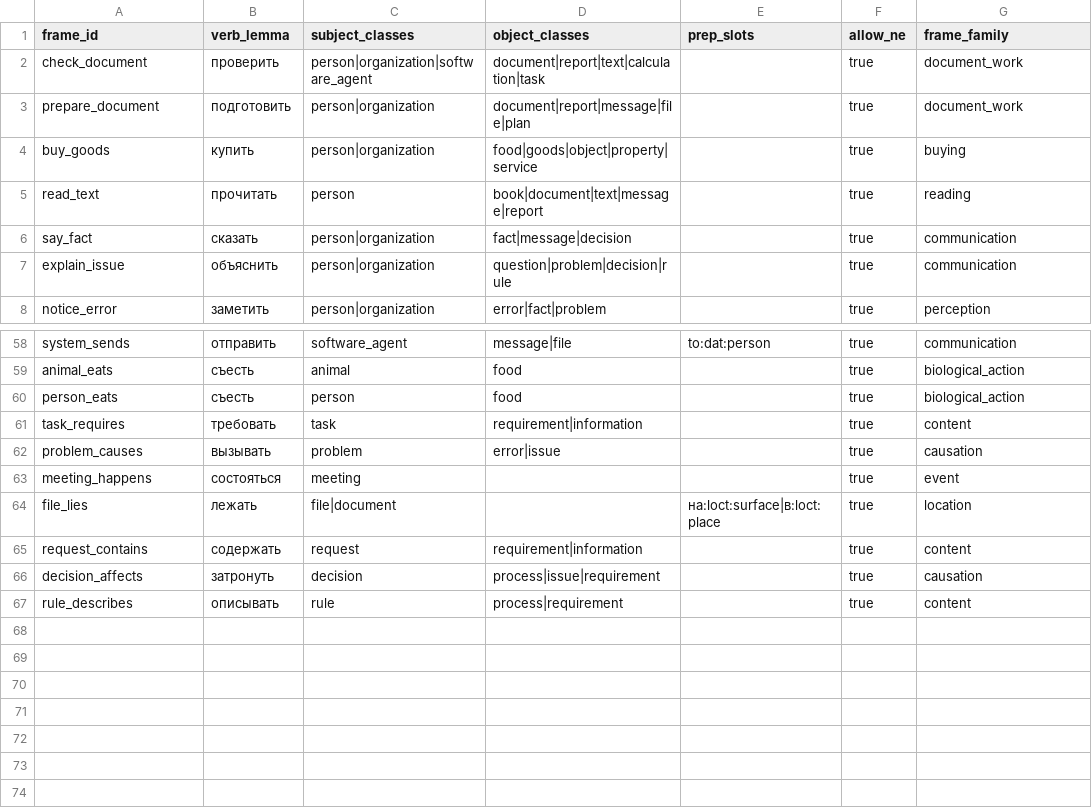
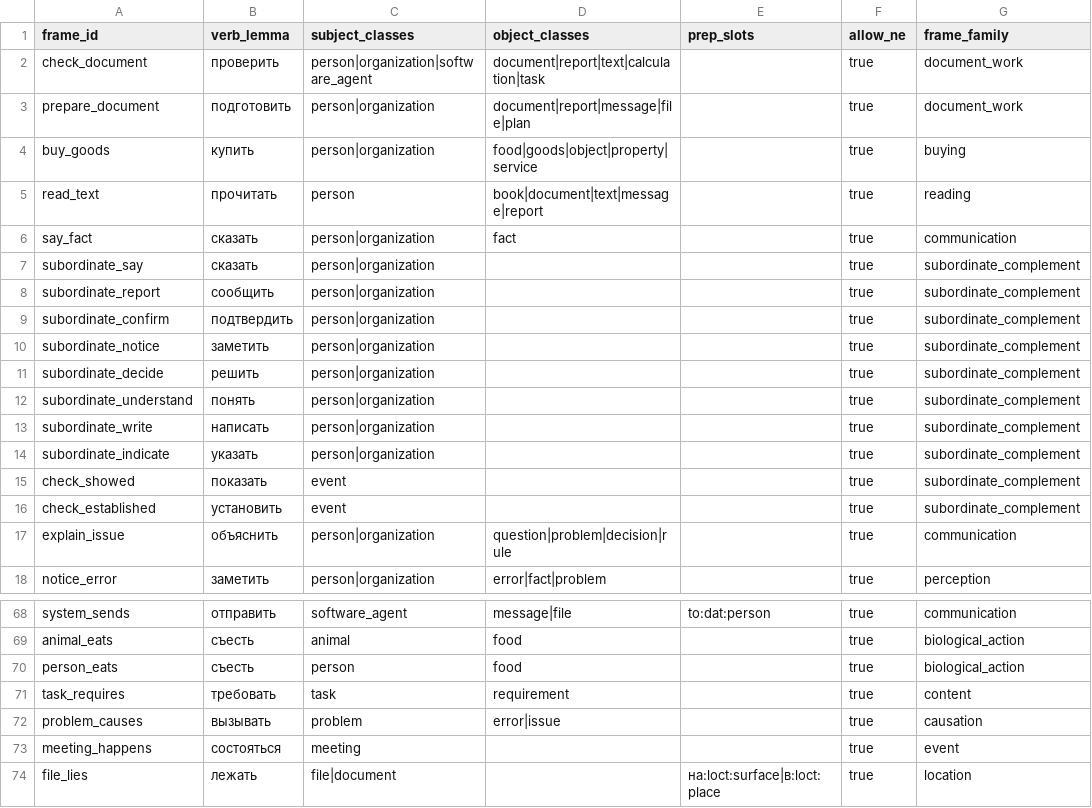
Before and after one commit to DaniilKuzma/ai-assistant, a CSV file: lexicon/verb_frames.csv, drawn as a sheet; only a part is shown, gaps mark what is left out; the shorter side is filled out with more unchanged rows.

```diff
--- a/lexicon/verb_frames.csv
+++ b/lexicon/verb_frames.csv
@@ -5,3 +5,13 @@ buy_goods,купить,person|organization,food|goods|object|property|service,,t
 read_text,прочитать,person,book|document|text|message|report,,true,reading
-say_fact,сказать,person|organization,fact|message|decision,,true,communication
+say_fact,сказать,person|organization,fact,,true,communication
+subordinate_say,сказать,person|organization,,,true,subordinate_complement
+subordinate_report,сообщить,person|organization,,,true,subordinate_complement
+subordinate_confirm,подтвердить,person|organization,,,true,subordinate_complement
+subordinate_notice,заметить,person|organization,,,true,subordinate_complement
+subordinate_decide,решить,person|organization,,,true,subordinate_complement
+subordinate_understand,понять,person|organization,,,true,subordinate_complement
+subordinate_write,написать,person|organization,,,true,subordinate_complement
+subordinate_indicate,указать,person|organization,,,true,subordinate_complement
+check_showed,показать,event,,,true,subordinate_complement
+check_established,установить,event,,,true,subordinate_complement
 explain_issue,объяснить,person|organization,question|problem|decision|rule,,true,communication
@@ -60,3 +70,3 @@ animal_eats,съесть,animal,food,,true,biological_action
 person_eats,съесть,person,food,,true,biological_action
-task_requires,требовать,task,requirement|information,,true,content
+task_requires,требовать,task,requirement,,true,content
 problem_causes,вызывать,problem,error|issue,,true,causation
```
Also changed, not shown: lexicon/adjectives.csv, lexicon/verbs.csv, 47 other files.
